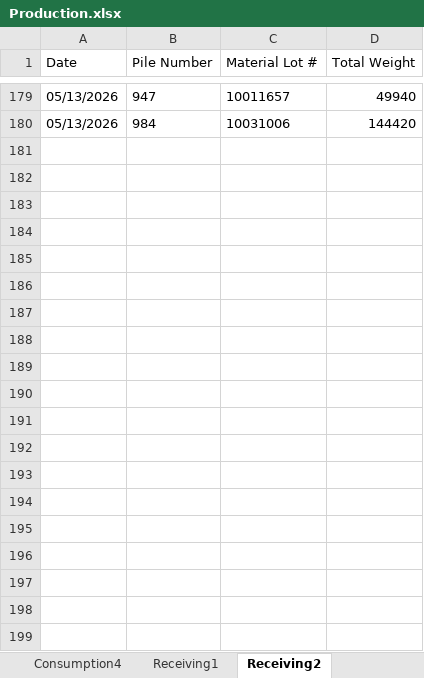
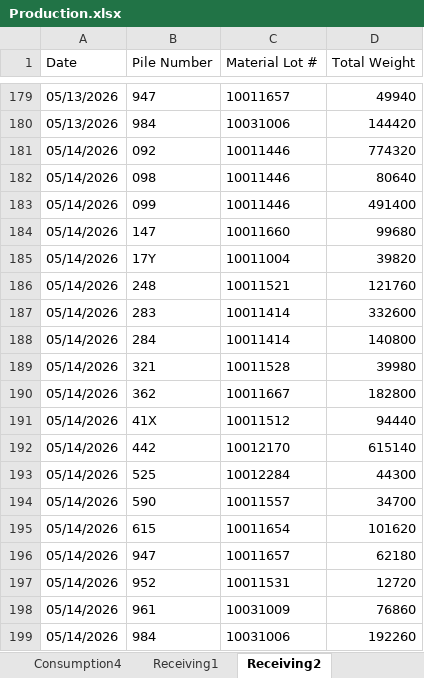
Before and after one commit to Harsco36Map/Yardmap, an Excel workbook: Production.xlsx, sheet Receiving2, drawn as a sheet; only a part is shown, gaps mark what is left out; values as stored, in another font and other column widths than the file's, no borders; the diff names each change by its address in the sheet, - before the commit and + after, or states it on an @@ line.

```diff
--- a/Production.xlsx (sheet Receiving2)
+++ b/Production.xlsx (sheet Receiving2)
+row 181: 05/14/2026 | 092 | 10011446 | 774320
+row 182: 05/14/2026 | 098 | 10011446 | 80640
+row 183: 05/14/2026 | 099 | 10011446 | 491400
+row 184: 05/14/2026 | 147 | 10011660 | 99680
+row 185: 05/14/2026 | 17Y | 10011004 | 39820
+row 186: 05/14/2026 | 248 | 10011521 | 121760
+row 187: 05/14/2026 | 283 | 10011414 | 332600
+row 188: 05/14/2026 | 284 | 10011414 | 140800
+row 189: 05/14/2026 | 321 | 10011528 | 39980
+row 190: 05/14/2026 | 362 | 10011667 | 182800
+row 191: 05/14/2026 | 41X | 10011512 | 94440
+row 192: 05/14/2026 | 442 | 10012170 | 615140
+row 193: 05/14/2026 | 525 | 10012284 | 44300
+row 194: 05/14/2026 | 590 | 10011557 | 34700
+row 195: 05/14/2026 | 615 | 10011654 | 101620
+row 196: 05/14/2026 | 947 | 10011657 | 62180
+row 197: 05/14/2026 | 952 | 10011531 | 12720
+row 198: 05/14/2026 | 961 | 10031009 | 76860
+row 199: 05/14/2026 | 984 | 10031006 | 192260
```
Also changed, not shown: sheet Receiving3, sheet Consumption4, sheet Consumption2, sheet Consumption3, sheet Breaking, sheet Consumption1, 1 more sheet.
